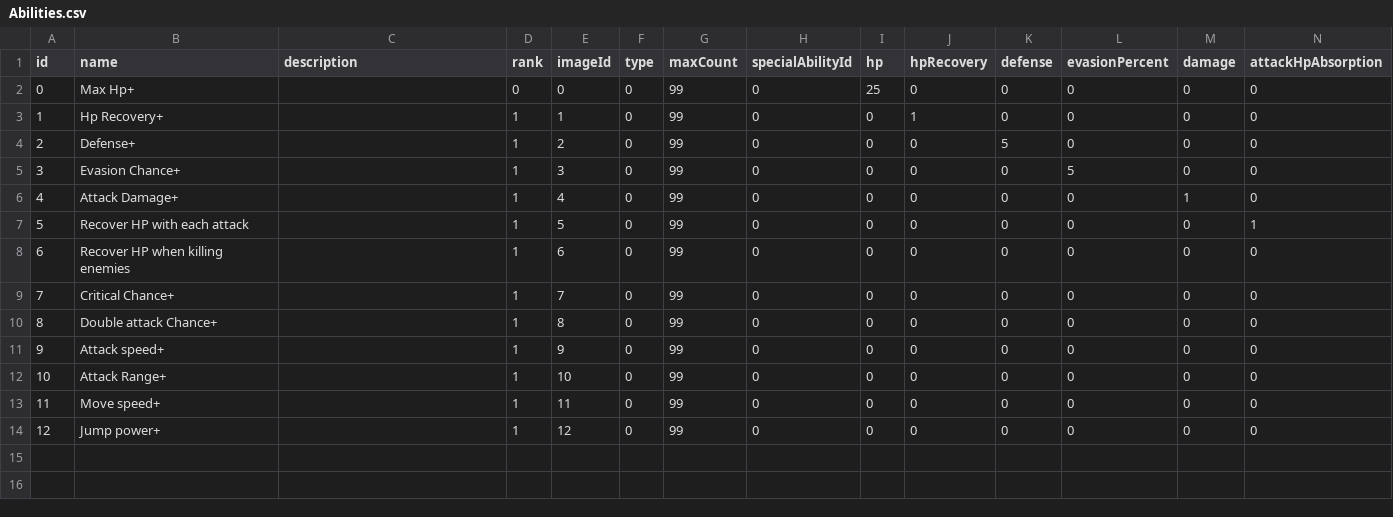
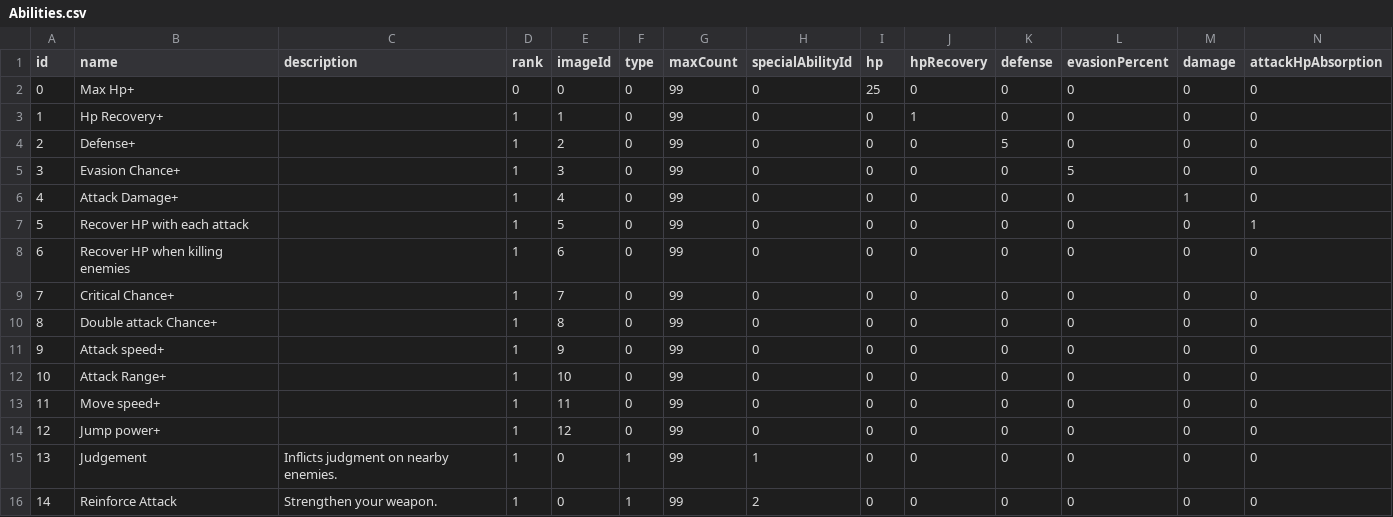
Before and after one commit to jehyeon/Ninja-survivors, a CSV file: Assets/Resources/CSV/Abilities.csv, drawn as a sheet; only a part is shown; rows hold the shown columns only; the diff names each change by its address in the sheet, - before the commit and + after, or states it on an @@ line.

Commit message:
add interval ability system

```diff
--- a/Assets/Resources/CSV/Abilities.csv
+++ b/Assets/Resources/CSV/Abilities.csv
+row 15: 13 | Judgement | Inflicts judgment on nearby enemies. | 1 | 0 | 1 | 99 | 1 | 0 | 0 | 0 | 0 | 0 | 0
+row 16: 14 | Reinforce Attack | Strengthen your weapon. | 1 | 0 | 1 | 99 | 2 | 0 | 0 | 0 | 0 | 0 | 0
```
Also changed, not shown: 14 other files.
